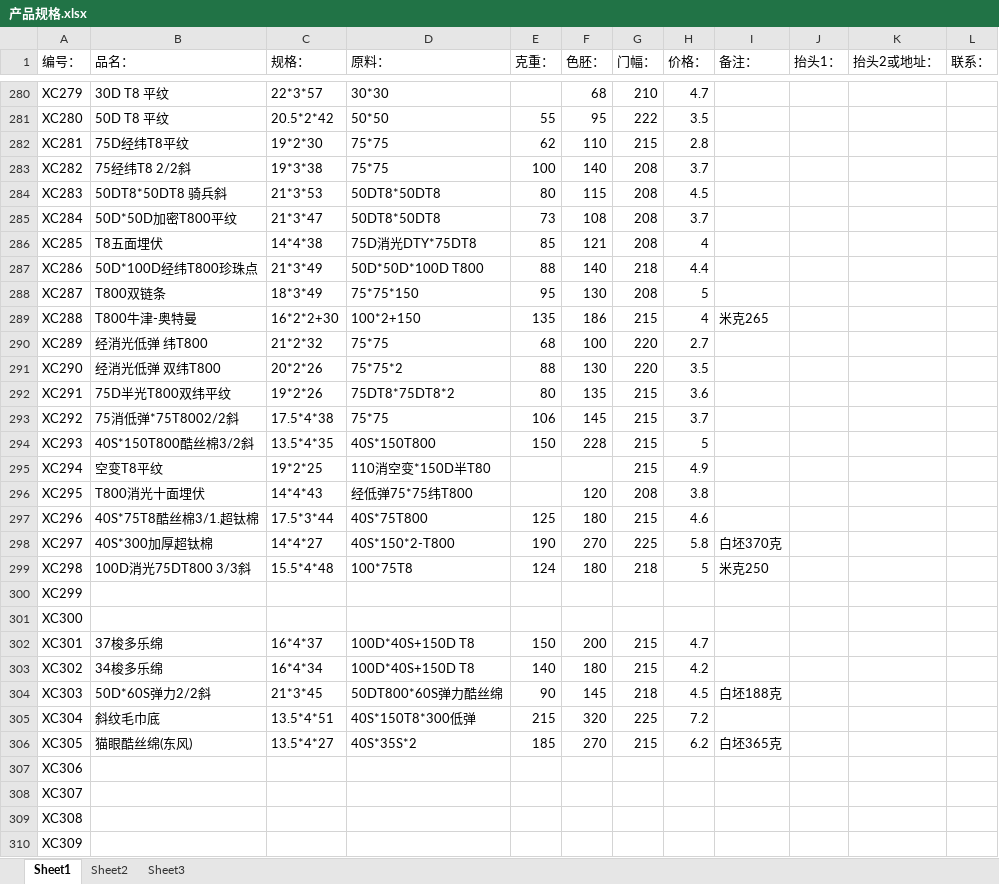
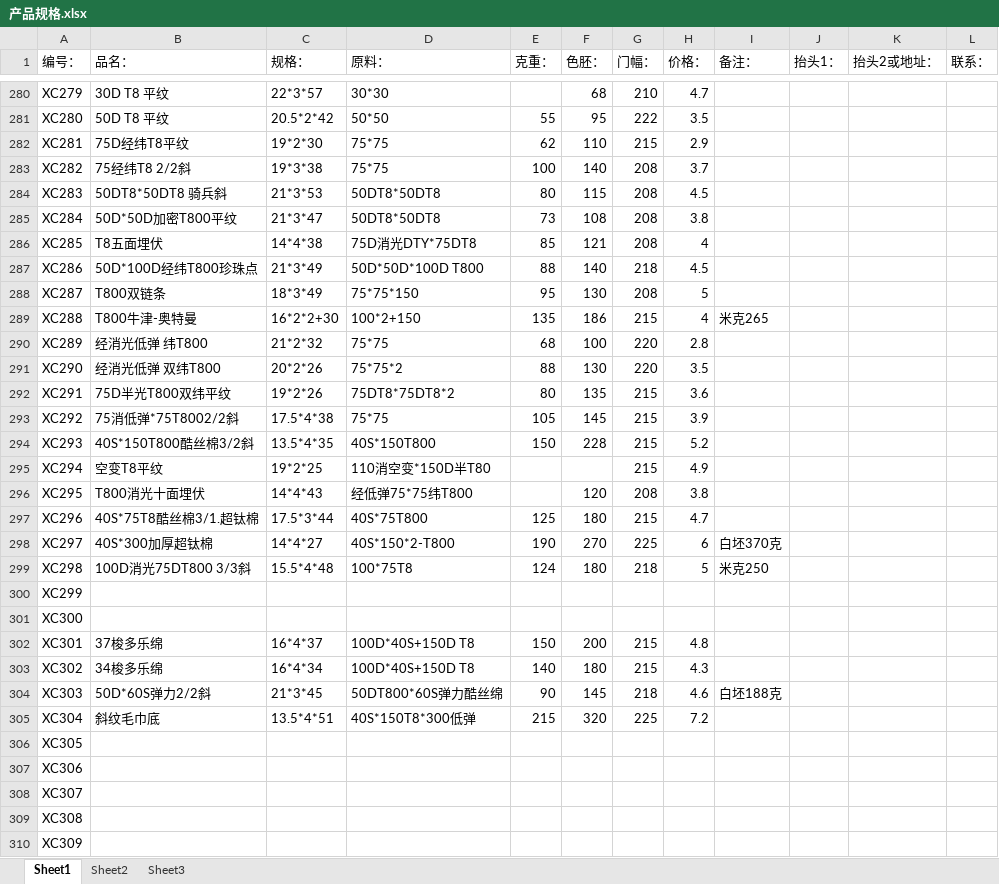
Before and after one commit to SMQCGF/18962500118, an Excel workbook: 产品规格.xlsx, sheet Sheet1, drawn as a sheet; only a part is shown, gaps mark what is left out; values as stored, in another font and other column widths than the file's, no cell formats; the diff covers the shown part only; the diff names each change by its address in the sheet, - before the commit and + after, or states it on an @@ line.

```diff
--- a/产品规格.xlsx (sheet Sheet1)
+++ b/产品规格.xlsx (sheet Sheet1)
-H282 (价格：): 2.8
+H282 (价格：): 2.9
-H285 (价格：): 3.7
+H285 (价格：): 3.8
-H287 (价格：): 4.4
+H287 (价格：): 4.5
-H290 (价格：): 2.7
+H290 (价格：): 2.8
-E293 (克重：): 106
+E293 (克重：): 105
-H293 (价格：): 3.7
+H293 (价格：): 3.9
-H294 (价格：): 5
+H294 (价格：): 5.2
-H297 (价格：): 4.6
+H297 (价格：): 4.7
-H298 (价格：): 5.8
+H298 (价格：): 6
-H302 (价格：): 4.7
+H302 (价格：): 4.8
-H303 (价格：): 4.2
+H303 (价格：): 4.3
-H304 (价格：): 4.5
+H304 (价格：): 4.6
-B306 (品名：): 猫眼酷丝绵(东风)
+B306 (品名：): (empty)
-C306 (规格：): 13.5*4*27
+C306 (规格：): (empty)
-D306 (原料：): 40S*35S*2
+D306 (原料：): (empty)
-E306 (克重：): 185
+E306 (克重：): (empty)
-F306 (色胚：): 270
+F306 (色胚：): (empty)
-G306 (门幅：): 215
+G306 (门幅：): (empty)
-H306 (价格：): 6.2
+H306 (价格：): (empty)
-I306 (备注：): 白坯365克
+I306 (备注：): (empty)
```
Also changed, not shown: 100 edited cells elsewhere in this sheet, cell formats.
